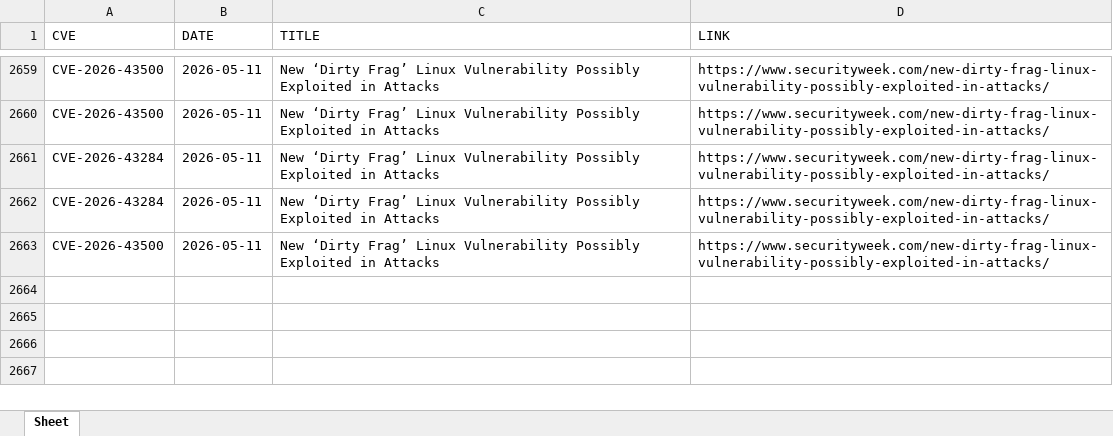
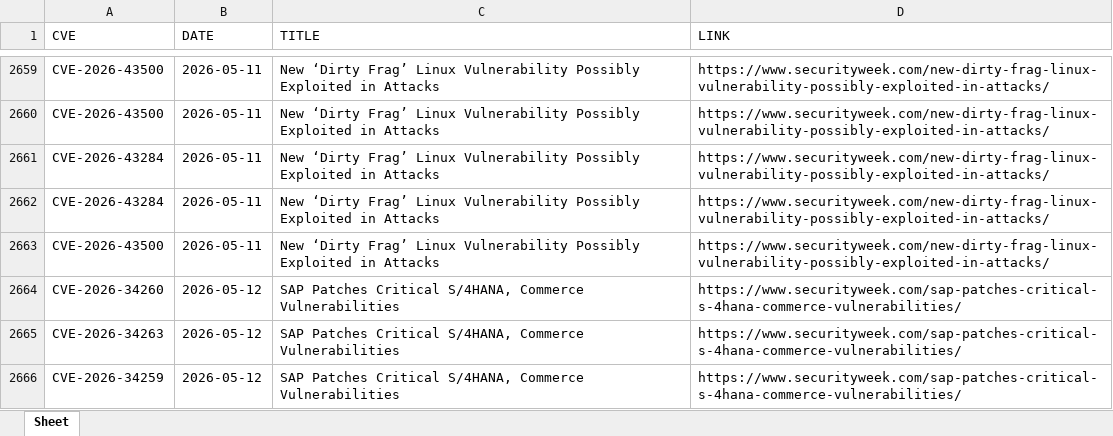
Before and after one commit to thanujbtech-lgtm/securityweek_cve, an Excel workbook: securityweek_cves.xlsx, sheet Sheet, drawn as a sheet; only a part is shown, gaps mark what is left out; values as stored, in another font and other column widths than the file's, no borders; the diff names each change by its address in the sheet, - before the commit and + after, or states it on an @@ line.

```diff
--- a/securityweek_cves.xlsx (sheet Sheet)
+++ b/securityweek_cves.xlsx (sheet Sheet)
+row 2664: CVE-2026-34260 | 2026-05-12 | SAP Patches Critical S/4HANA, Commerce Vulnerabilities | https://www.securityweek.com/sap-patches-critical-s-4hana-commerce-vulnerabilities/
+row 2665: CVE-2026-34263 | 2026-05-12 | SAP Patches Critical S/4HANA, Commerce Vulnerabilities | https://www.securityweek.com/sap-patches-critical-s-4hana-commerce-vulnerabilities/
+row 2666: CVE-2026-34259 | 2026-05-12 | SAP Patches Critical S/4HANA, Commerce Vulnerabilities | https://www.securityweek.com/sap-patches-critical-s-4hana-commerce-vulnerabilities/
```
